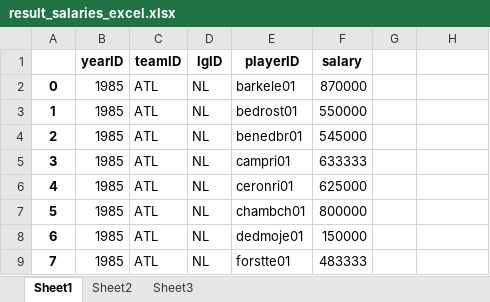
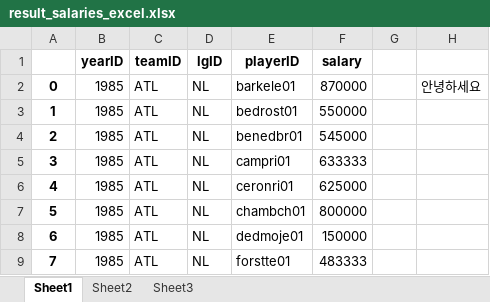
Before and after one commit to soongon/python-automation, an Excel workbook: data/result_salaries_excel.xlsx, sheet Sheet1, drawn as a sheet; only a part is shown; values as stored, in another font and other column widths than the file's, no borders; the diff names each change by its address in the sheet, - before the commit and + after, or states it on an @@ line.

```diff
--- a/data/result_salaries_excel.xlsx (sheet Sheet1)
+++ b/data/result_salaries_excel.xlsx (sheet Sheet1)
-H2: (empty)
+H2: 안녕하세요
```
Also changed, not shown: 26 other files.
